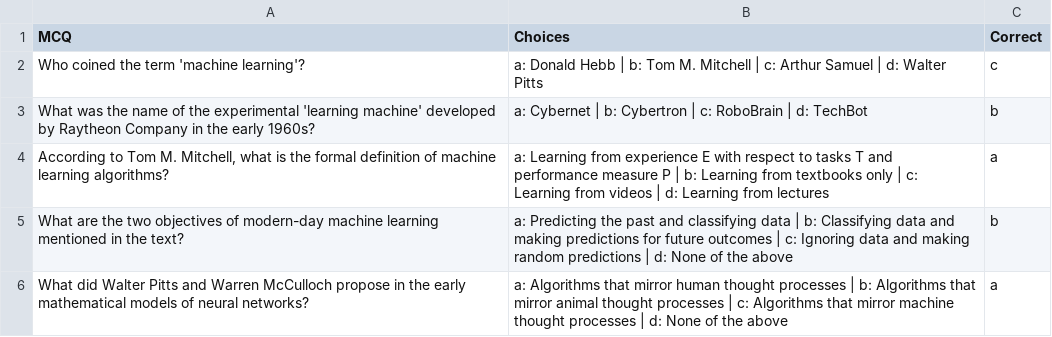
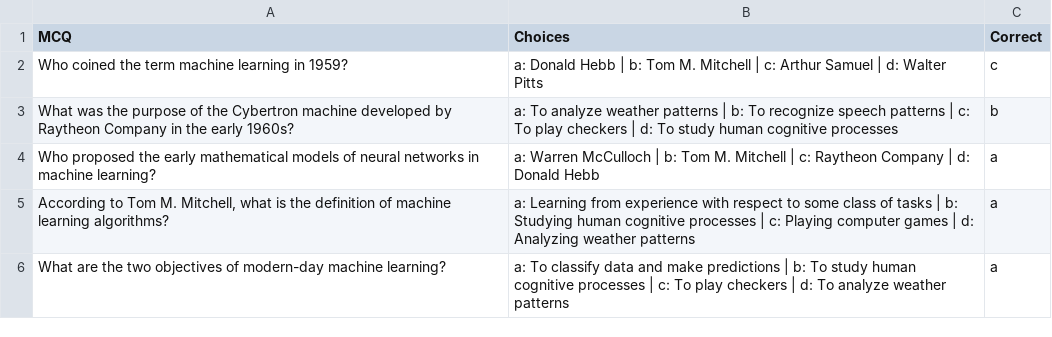
Before and after one commit to kammara-joel-raj/MCQ-generator-using-chatGPT-API, a CSV file: experiment/machinelearning.csv, drawn as a sheet.

```diff
--- a/experiment/machinelearning.csv
+++ b/experiment/machinelearning.csv
@@ -1,6 +1,6 @@
 MCQ,Choices,Correct
-Who coined the term 'machine learning'?,a: Donald Hebb | b: Tom M. Mitchell | c: Arthur Samuel | d: Walter Pitts,c
-What was the name of the experimental 'learning machine' developed by Raytheon Company in the early 1960s?,a: Cybernet | b: Cybertron | c: RoboBrain | d: TechBot,b
-"According to Tom M. Mitchell, what is the formal definition of machine learning algorithms?",a: Learning from experience E with respect to tasks T and performance measure P | b: Learning from textbooks only | c: Learning from videos | d: Learning from lectures,a
-What are the two objectives of modern-day machine learning mentioned in the text?,a: Predicting the past and classifying data | b: Classifying data and making predictions for future outcomes | c: Ignoring data and making random predictions | d: None of the above,b
-What did Walter Pitts and Warren McCulloch propose in the early mathematical models of neural networks?,a: Algorithms that mirror human thought processes | b: Algorithms that mirror animal thought processes | c: Algorithms that mirror machine thought processes | d: None of the above,a
+Who coined the term machine learning in 1959?,a: Donald Hebb | b: Tom M. Mitchell | c: Arthur Samuel | d: Walter Pitts,c
+What was the purpose of the Cybertron machine developed by Raytheon Company in the early 1960s?,a: To analyze weather patterns | b: To recognize speech patterns | c: To play checkers | d: To study human cognitive processes,b
+Who proposed the early mathematical models of neural networks in machine learning?,a: Warren McCulloch | b: Tom M. Mitchell | c: Raytheon Company | d: Donald Hebb,a
+"According to Tom M. Mitchell, what is the definition of machine learning algorithms?",a: Learning from experience with respect to some class of tasks | b: Studying human cognitive processes | c: Playing computer games | d: Analyzing weather patterns,a
+What are the two objectives of modern-day machine learning?,a: To classify data and make predictions | b: To study human cognitive processes | c: To play checkers | d: To analyze weather patterns,a
```
Also changed, not shown: 8 other files.
